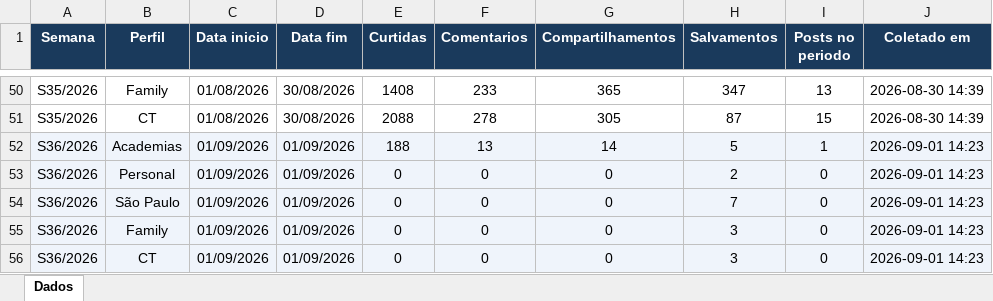
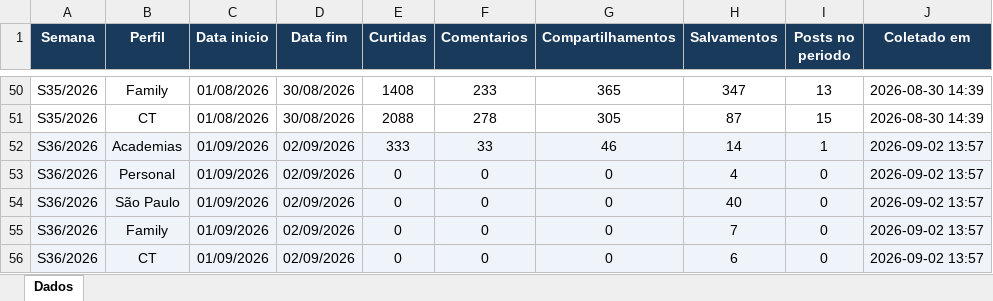
Before and after one commit to quality-glf/mkt-dash, an Excel workbook: instagram-metrics/base_interacoes_detalhadas.xlsx, sheet Dados, drawn as a sheet; only a part is shown, gaps mark what is left out; values as stored, in another font and other column widths than the file's, no borders; the diff names each change by its address in the sheet, - before the commit and + after, or states it on an @@ line.

```diff
--- a/instagram-metrics/base_interacoes_detalhadas.xlsx (sheet Dados)
+++ b/instagram-metrics/base_interacoes_detalhadas.xlsx (sheet Dados)
-D52:D56 (Data fim): 01/09/2026
+D52:D56 (Data fim): 02/09/2026
-E52 (Curtidas): 188
+E52 (Curtidas): 333
-F52 (Comentarios): 13
+F52 (Comentarios): 33
-G52 (Compartilhamentos): 14
+G52 (Compartilhamentos): 46
-H52 (Salvamentos): 5
+H52 (Salvamentos): 14
-J52:J56 (Coletado em): 2026-09-01 14:23
+J52:J56 (Coletado em): 2026-09-02 13:57
-H53 (Salvamentos): 2
+H53 (Salvamentos): 4
-H54 (Salvamentos): 7
+H54 (Salvamentos): 40
-H55 (Salvamentos): 3
+H55 (Salvamentos): 7
-H56 (Salvamentos): 3
+H56 (Salvamentos): 6
```
Also changed, not shown: greenlife_scraper/historico_leads.xlsx, instagram-metrics/base_interacoes_total.xlsx, 3 other files.
